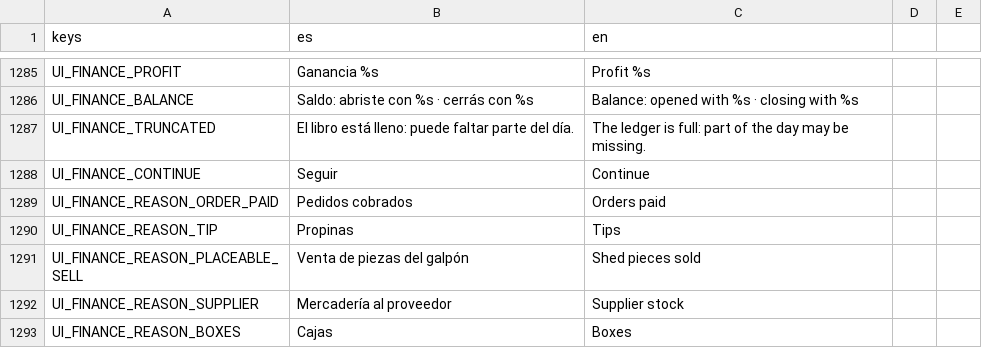
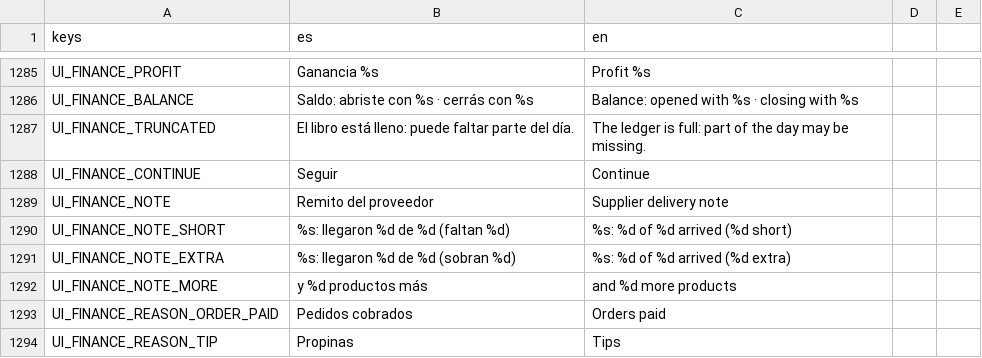
Before and after one commit to Delestal94/Prometeus, a CSV file: do-not-drop/translations/strings_ui.csv, drawn as a sheet; only a part is shown, gaps mark what is left out; the shorter side is filled out with more unchanged rows.

```diff
--- a/do-not-drop/translations/strings_ui.csv
+++ b/do-not-drop/translations/strings_ui.csv
@@ -1306,2 +1306,6 @@ UI_FINANCE_TRUNCATED,El libro está lleno: puede faltar parte del día.,The ledg
 UI_FINANCE_CONTINUE,Seguir,Continue
+UI_FINANCE_NOTE,Remito del proveedor,Supplier delivery note
+UI_FINANCE_NOTE_SHORT,"%s: llegaron %d de %d (faltan %d)","%s: %d of %d arrived (%d short)"
+UI_FINANCE_NOTE_EXTRA,"%s: llegaron %d de %d (sobran %d)","%s: %d of %d arrived (%d extra)"
+UI_FINANCE_NOTE_MORE,y %d productos más,and %d more products
 UI_FINANCE_REASON_ORDER_PAID,Pedidos cobrados,Orders paid
```
Also changed, not shown: 8 other files.
